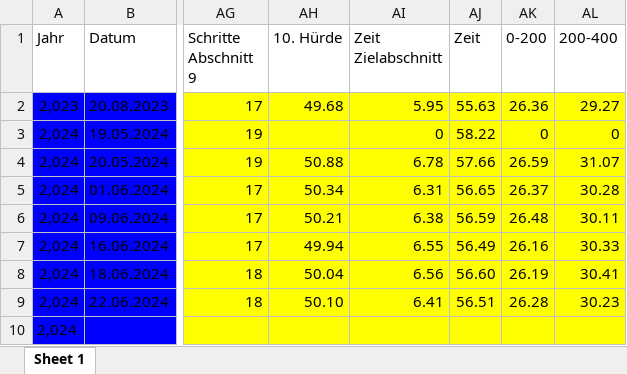
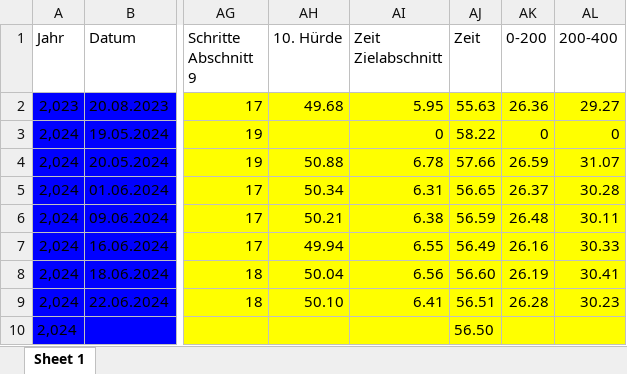
Before and after one commit to larstwi/Hurdle_Analysis, an Excel workbook: data/Auswertungen.xlsx, sheet Sheet 1, drawn as a sheet; only a part is shown, gaps mark what is left out; values as stored, in another font and other column widths than the file's, no borders; the diff names each change by its address in the sheet, - before the commit and + after, or states it on an @@ line.

Commit message:
new data

```diff
--- a/data/Auswertungen.xlsx (sheet Sheet 1)
+++ b/data/Auswertungen.xlsx (sheet Sheet 1)
-AJ10 (Zeit): (empty)
+AJ10 (Zeit): 56.50
```
